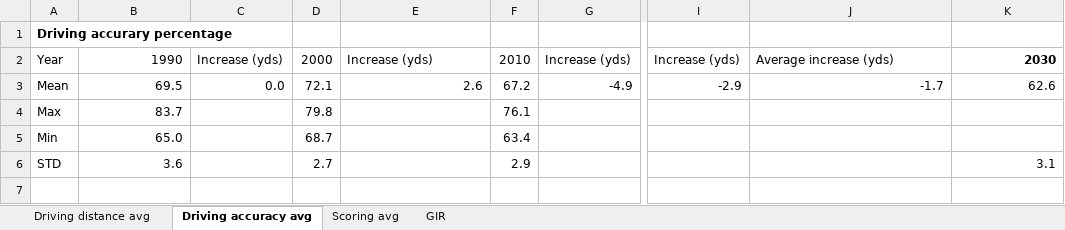
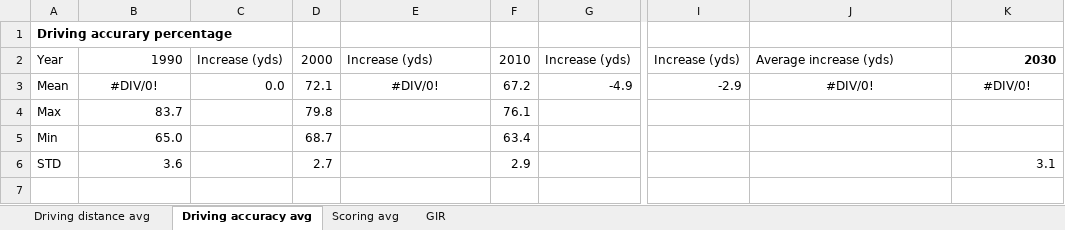
Before and after one commit to AndyWalker81/ProgrammingForDataAnalysis_Project, an Excel workbook: data/compiled_data.xlsx, sheet Driving accuracy avg, drawn as a sheet; only a part is shown, gaps mark what is left out; values as stored, in another font and other column widths than the file's, no borders; the diff covers the shown part only; the diff names each change by its address in the sheet, - before the commit and + after, or states it on an @@ line.

```diff
--- a/data/compiled_data.xlsx (sheet Driving accuracy avg)
+++ b/data/compiled_data.xlsx (sheet Driving accuracy avg)
-B3: 69.5
+B3: #DIV/0!
-B3 alignment: right
+B3 alignment: center
-E3: 2.6
+E3: #DIV/0!
-E3 alignment: right
+E3 alignment: center
-J3: -1.7
+J3: #DIV/0!
-J3:K3 alignment: right
+J3:K3 alignment: center
-K3: 62.6
+K3: #DIV/0!
```
Also changed, not shown: other rows of this sheet, formulas that keep their value, 16 other files.
